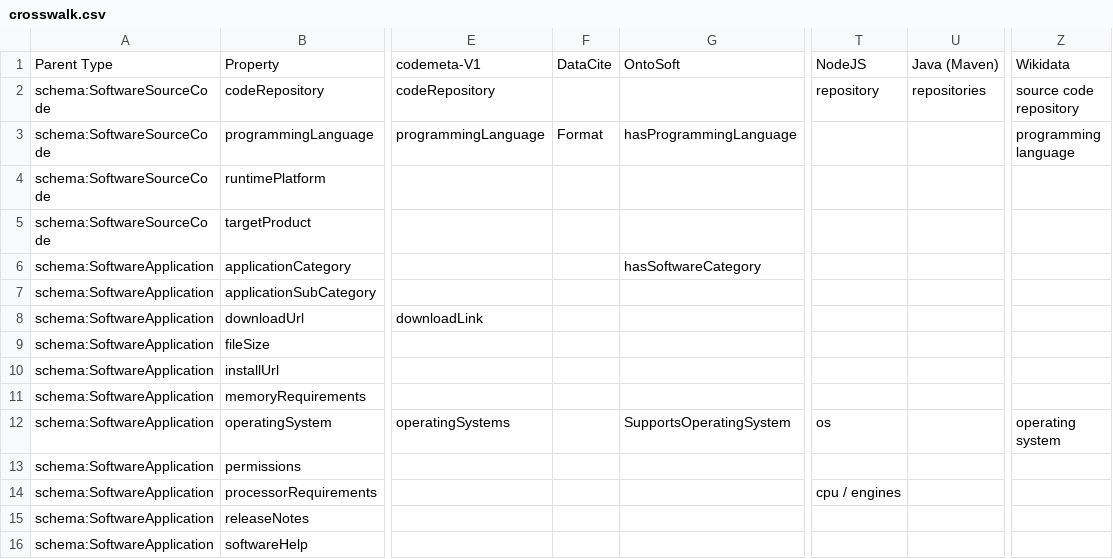
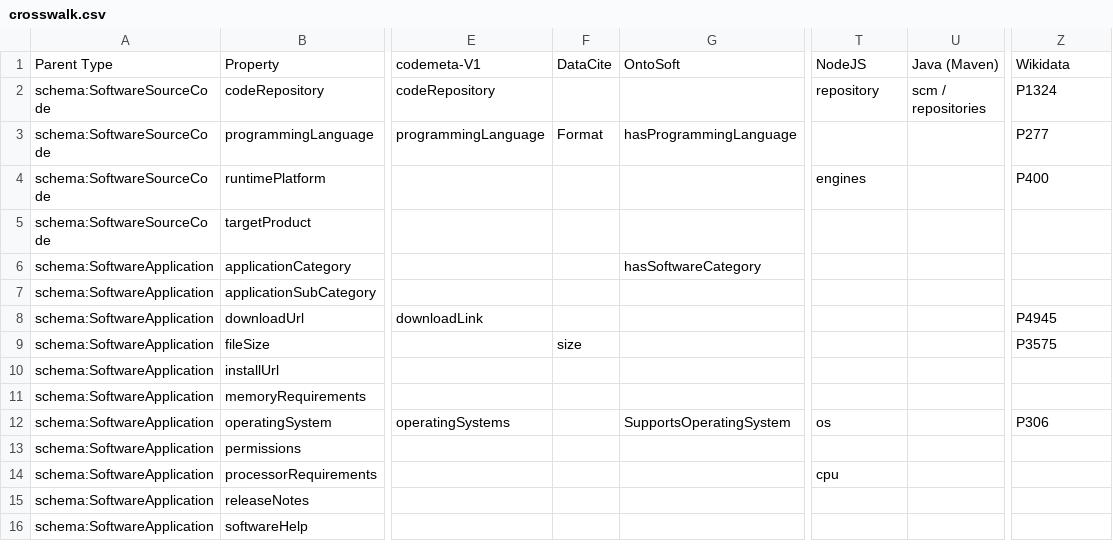
Before and after one commit to SoftwareHeritage/swh-indexer, a CSV file: swh/indexer/data/codemeta/crosswalk.csv, drawn as a sheet; only a part is shown, gaps mark what is left out; the diff covers the shown part only; the diff names each change by its address in the sheet, - before the commit and + after, or states it on an @@ line.

```diff
--- a/swh/indexer/data/codemeta/crosswalk.csv
+++ b/swh/indexer/data/codemeta/crosswalk.csv
-U2: repositories
+U2: scm / repositories
-Z2: source code repository
+Z2: P1324
-Z3: programming language
+Z3: P277
-T4: (empty)
+T4: engines
-Z4: (empty)
+Z4: P400
-Z8: (empty)
+Z8: P4945
-F9: (empty)
+F9: size
-Z9: (empty)
+Z9: P3575
-Z12: operating system
+Z12: P306
-T14: cpu / engines
+T14: cpu
```
Also changed, not shown: 1 removed row and 31 edited cells elsewhere in this file, 3 other files.
